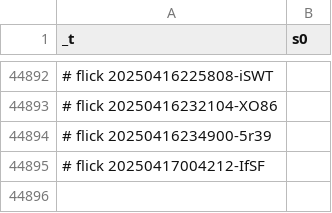
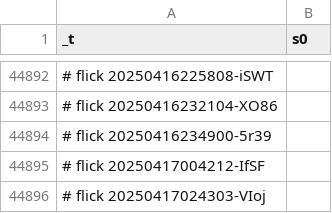
Before and after one commit to abikesa/simulacrum, a CSV file: kitabo/ensi/ukubona/donorcase/test3/assets/csv/mort_s0_overall.csv, drawn as a sheet; only a part is shown, gaps mark what is left out.

Commit message:
kitabo/ensi/ukubona/donorcase/test3/assets/csv/mort_s0_overall.csv

```diff
--- a/kitabo/ensi/ukubona/donorcase/test3/assets/csv/mort_s0_overall.csv
+++ b/kitabo/ensi/ukubona/donorcase/test3/assets/csv/mort_s0_overall.csv
@@ -44895 +44895,2 @@ _t,s0
 # flick 20250417004212-IfSF
+# flick 20250417024303-VIoj
```
